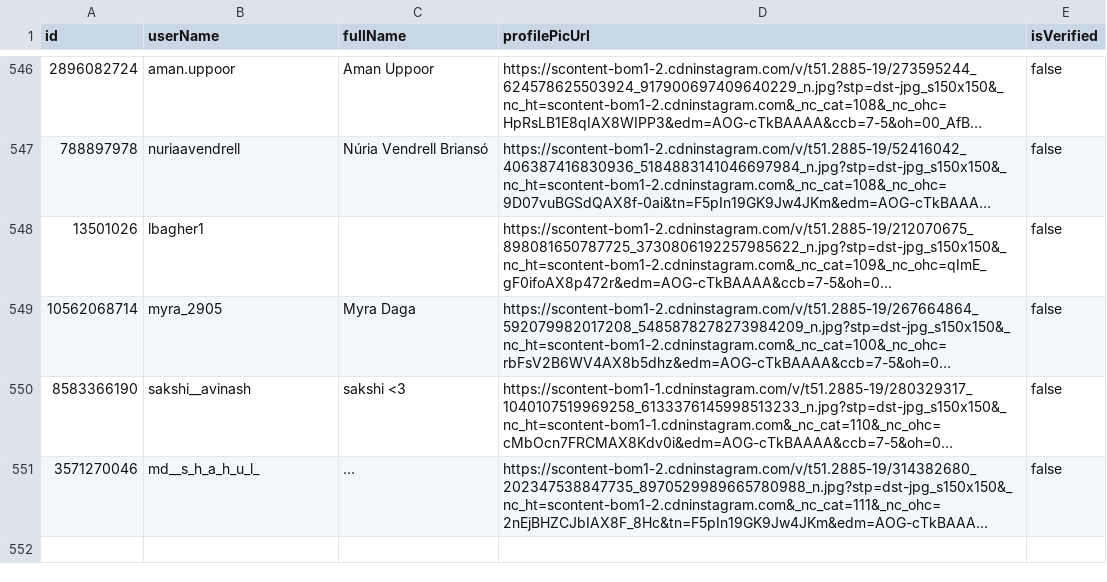
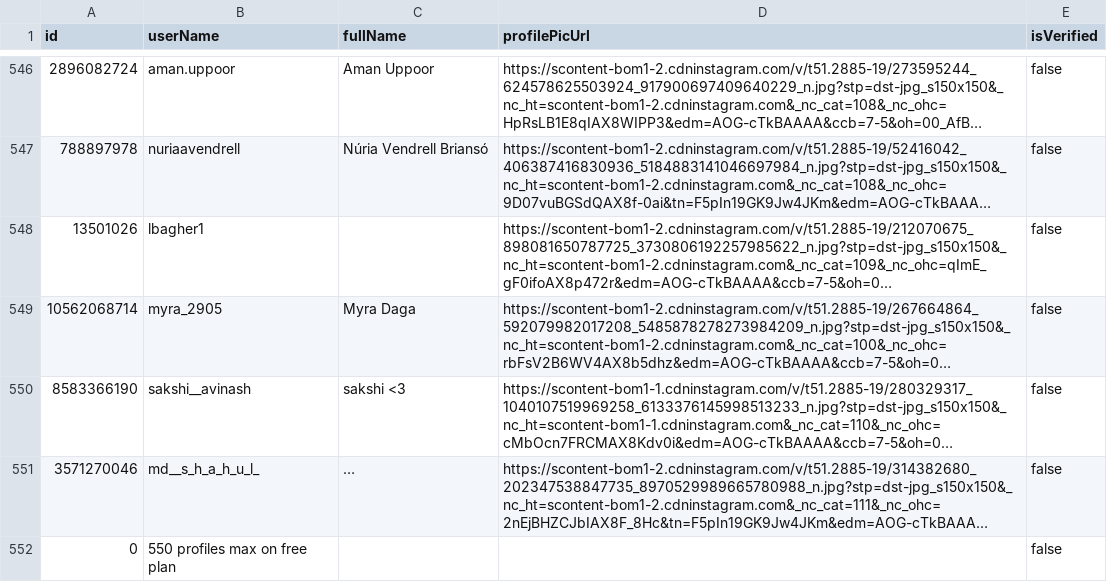
Before and after one commit to KaranPokhariya/instagram_iisb, a CSV file: accounts/aryaanaferrer_followers.csv, drawn as a sheet; only a part is shown, gaps mark what is left out; long unchanged cells end in …; the diff names each change by its address in the sheet, - before the commit and + after, or states it on an @@ line.

```diff
--- a/accounts/aryaanaferrer_followers.csv
+++ b/accounts/aryaanaferrer_followers.csv
+row 552: 0 | 550 profiles max on free plan |  |  | false
```
Also changed, not shown: 6 other files.
